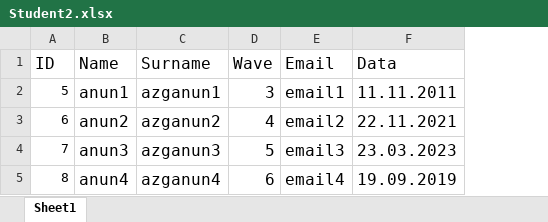
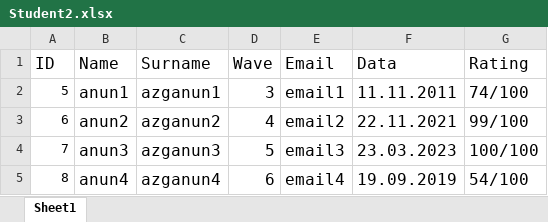
Before and after one commit to Rafo-1999/ETL, an Excel workbook: Excel-Module/src/main/resources/Student2.xlsx, sheet Sheet1, drawn as a sheet; values as stored, in another font and other column widths than the file's, no borders; the diff names each change by its address in the sheet, - before the commit and + after, or states it on an @@ line.

```diff
--- a/Excel-Module/src/main/resources/Student2.xlsx (sheet Sheet1)
+++ b/Excel-Module/src/main/resources/Student2.xlsx (sheet Sheet1)
+column G (Rating), rows 2-5: 74/100 | 99/100 | 100/100 | 54/100
```
Also changed, not shown: Excel-Module/src/main/resources/Student1.xlsx, 12 other files.
